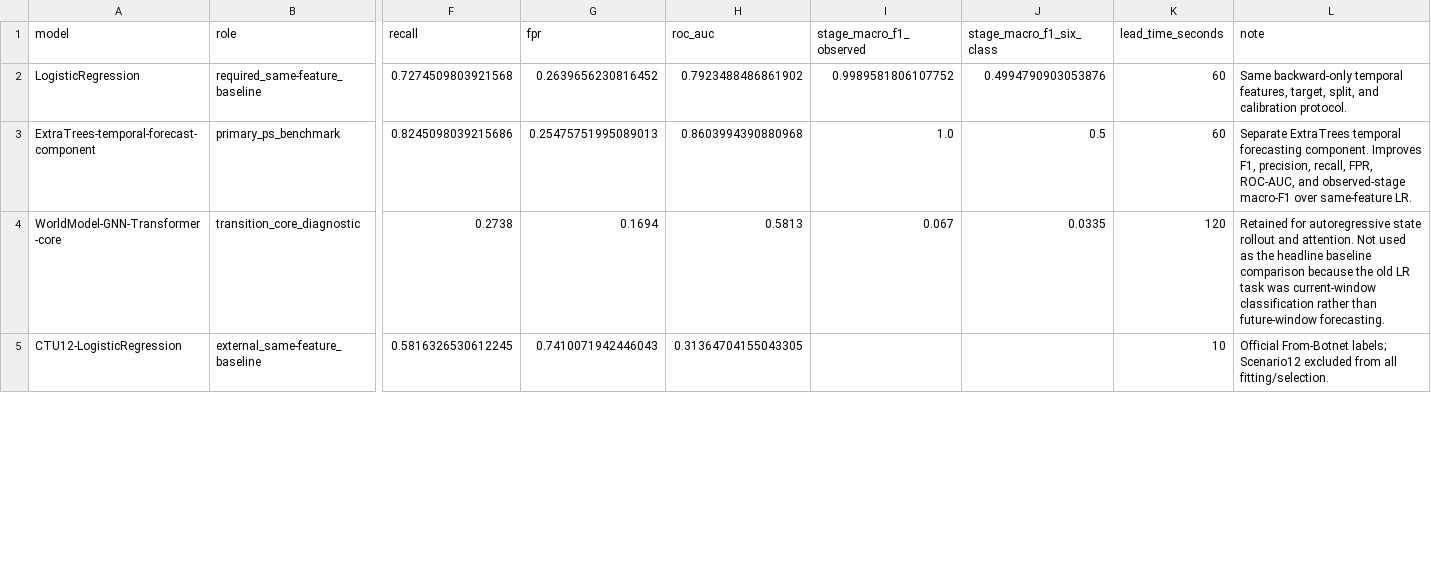
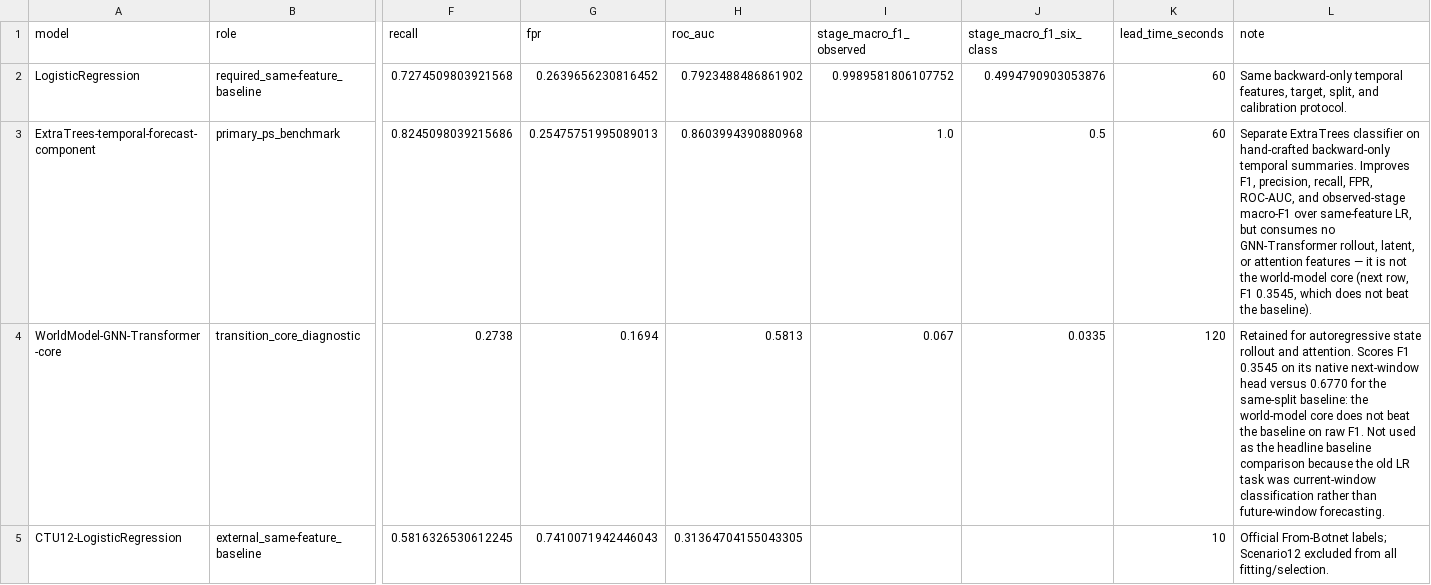
Before and after one commit to TRI7AAN/KAIROS, a CSV file: results/benchmark_table.csv, drawn as a sheet; only a part is shown, gaps mark what is left out; the diff covers the shown part only; the diff names each change by its address in the sheet, - before the commit and + after, or states it on an @@ line.

Commit message:
SIH26153 compliance: resolve world-model benchmark framing, wire genuine feature fusion, diagnose CTU-13 AUC anomaly

```diff
--- a/results/benchmark_table.csv
+++ b/results/benchmark_table.csv
-L3 (note): Separate ExtraTrees temporal forecasting component. Improves F1, precision, recall, FPR, ROC-AUC, and observed-stage macro-F1 over same-feature LR.
+L3 (note): Separate ExtraTrees classifier on hand-crafted backward-only temporal summaries. Improves F1, precision, recall, FPR, ROC-AUC, and observed-stage macro-F1 over same-feature LR, but consumes no GNN-Transformer rollout, latent, or attention features — it is not the world-model core (next row, F1 0.3545, which does not beat the baseline).
-L4 (note): …and attention. Not used…
+L4 (note): …and attention. Scores F1 0.3545 on its native next-window head versus 0.6770 for the same-split baseline: the world-model core does not beat the baseline on raw F1. Not used…
```
Also changed, not shown: 1 edited cell elsewhere in this file, 15 other files.
